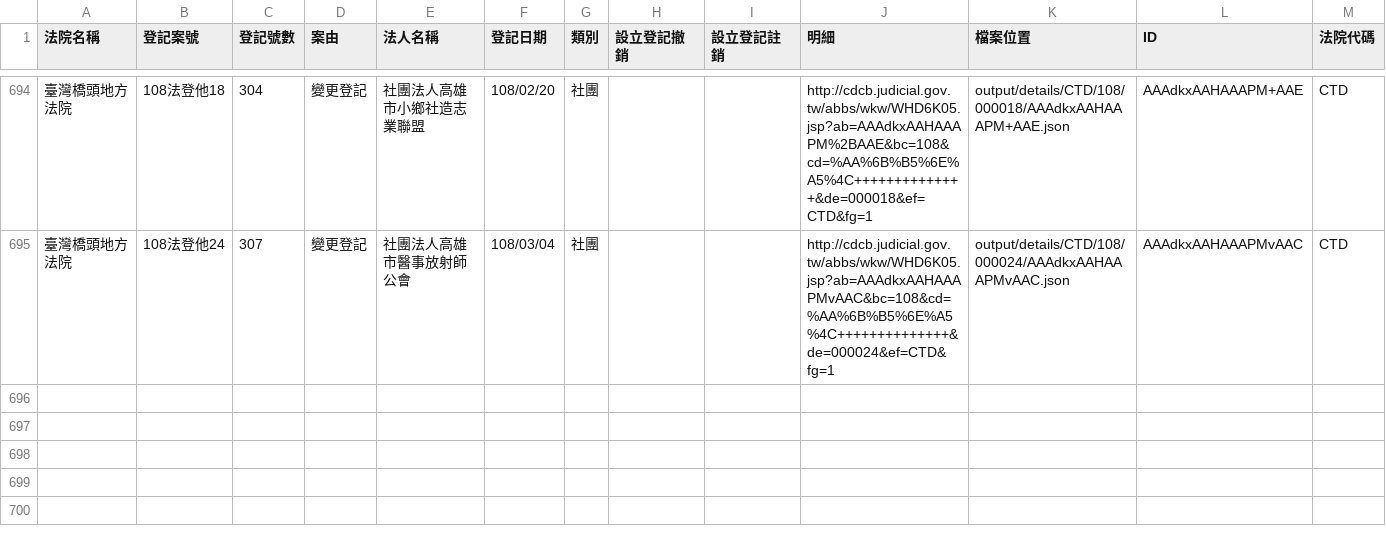
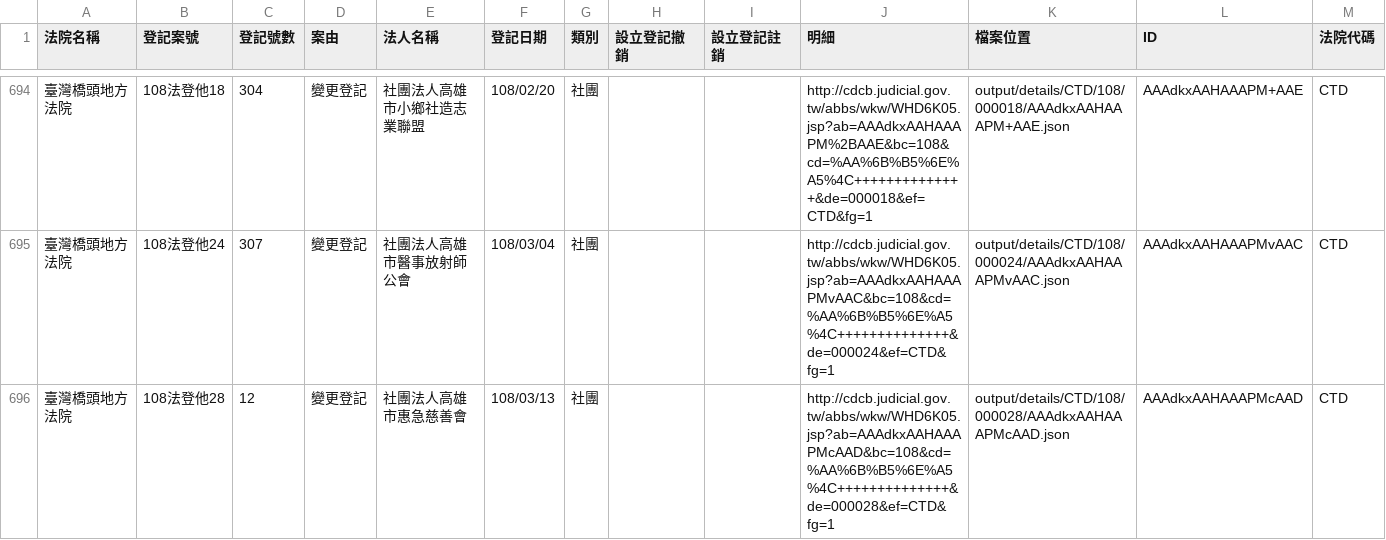
Before and after one commit to g0v/foundationtw, a CSV file: output/lists/CTD.csv, drawn as a sheet; only a part is shown, gaps mark what is left out.

```diff
--- a/output/lists/CTD.csv
+++ b/output/lists/CTD.csv
@@ -695 +695,2 @@
 臺灣橋頭地方法院,108法登他24,307,變更登記,社團法人高雄市醫事放射師公會,108/03/04,社團,,,http://cdcb.judicial.gov.tw/abbs/wkw/WHD6K05.jsp?ab=AAAdkxAAHAAAPMvAAC&bc=108&cd=%AA%6B%B5%6E%A5%4C++++++++++++++&de=000024&ef=CTD&fg=1,output/details/CTD/108/000024/AAAdkxAAHAAAPMvAAC.json,AAAdkxAAHAAAPMvAAC,CTD
+臺灣橋頭地方法院,108法登他28,12,變更登記,社團法人高雄市惠急慈善會,108/03/13,社團,,,http://cdcb.judicial.gov.tw/abbs/wkw/WHD6K05.jsp?ab=AAAdkxAAHAAAPMcAAD&bc=108&cd=%AA%6B%B5%6E%A5%4C++++++++++++++&de=000028&ef=CTD&fg=1,output/details/CTD/108/000028/AAAdkxAAHAAAPMcAAD.json,AAAdkxAAHAAAPMcAAD,CTD
```
Also changed, not shown: output/lists/PTD.csv, 24 other files.
